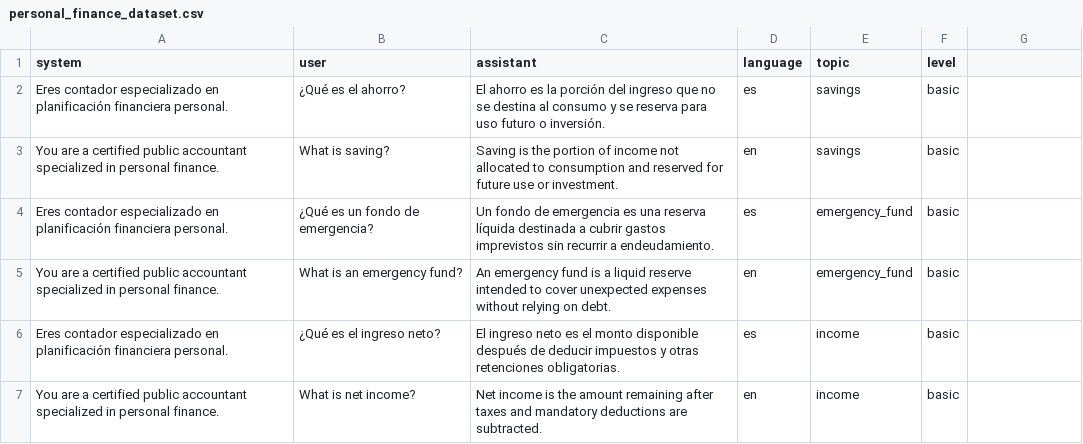
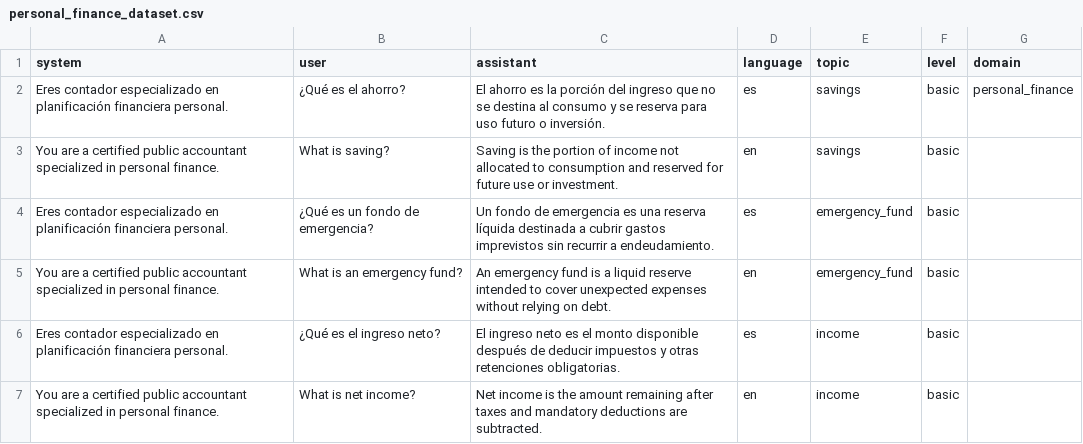
Before and after one commit to williamjmorenor/personal-finance-chatml-dataset, a CSV file: data/raw/personal_finance_dataset.csv, drawn as a sheet; only a part is shown.

Commit message:
Add domain column to personal finance dataset

```diff
--- a/data/raw/personal_finance_dataset.csv
+++ b/data/raw/personal_finance_dataset.csv
@@ -1,3 +1,3 @@
-"system","user","assistant","language","topic","level"
-"Eres contador especializado en planificación financiera personal.","¿Qué es el ahorro?","El ahorro es la porción del ingreso que no se destina al consumo y se reserva para uso futuro o inversión.","es","savings","basic"
+"system","user","assistant","language","topic","level","domain"
+"Eres contador especializado en planificación financiera personal.","¿Qué es el ahorro?","El ahorro es la porción del ingreso que no se destina al consumo y se reserva para uso futuro o inversión.","es","savings","basic","personal_finance"
 "You are a certified public accountant specialized in personal finance.","What is saving?","Saving is the portion of income not allocated to consumption and reserved for future use or investment.","en","savings","basic"
```
